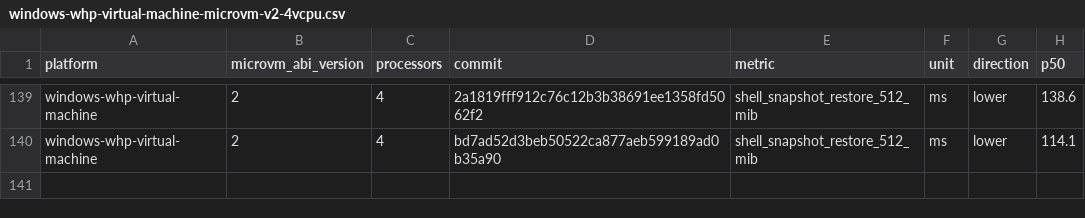
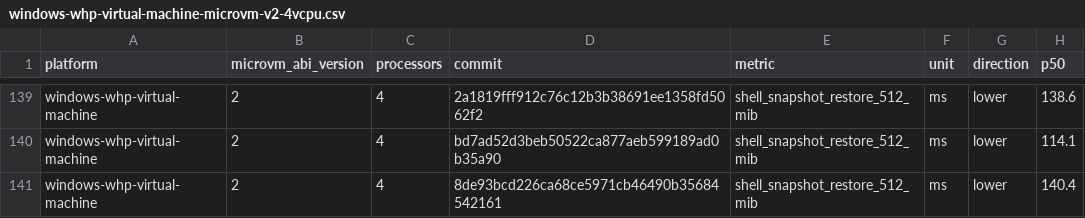
Before and after one commit to agent-next/nvx, a CSV file: data/windows-whp-virtual-machine-microvm-v2-4vcpu.csv, drawn as a sheet; only a part is shown, gaps mark what is left out; the diff names each change by its address in the sheet, - before the commit and + after, or states it on an @@ line.

```diff
--- a/data/windows-whp-virtual-machine-microvm-v2-4vcpu.csv
+++ b/data/windows-whp-virtual-machine-microvm-v2-4vcpu.csv
+row 141: windows-whp-virtual-machine | 2 | 4 | 8de93bcd226ca68ce5971cb46490b35684542161 | shell_snapshot_restore_512_mib | ms | lower | 140.4
```
Also changed, not shown: data/linux-kvm-virtual-machine-microvm-v2-1vcpu.csv, data/linux-mshv-virtual-machine-microvm-v2-1vcpu.csv, 9 other files.
